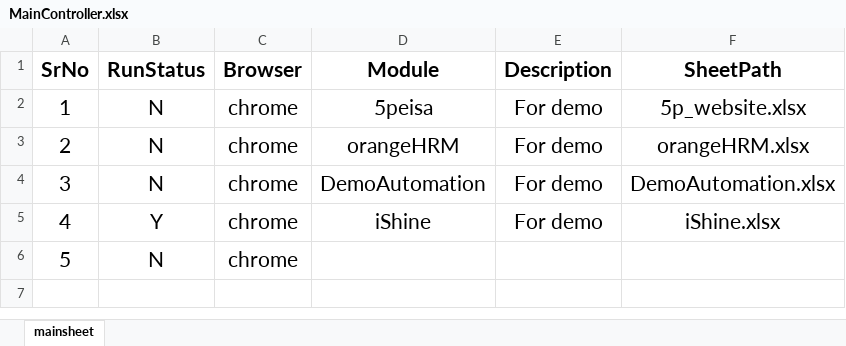
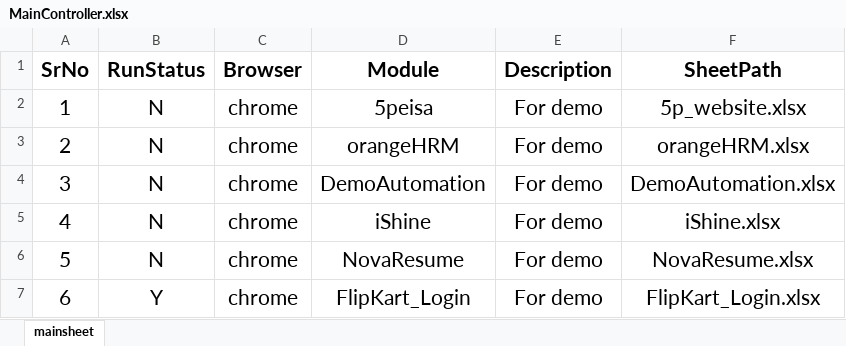
Before and after one commit to Bhabagrahirout/WebFramework, an Excel workbook: MainController.xlsx, sheet mainsheet, drawn as a sheet; values as stored, in another font and other column widths than the file's, no borders; removed rows and columns are numbered as before the commit, all else as after; the diff names each change by its address in the sheet, - before the commit and + after, or states it on an @@ line.

Commit message:
Add xlsx

```diff
--- a/MainController.xlsx (sheet mainsheet)
+++ b/MainController.xlsx (sheet mainsheet)
-B5 (RunStatus): Y
+B5 (RunStatus): N
-row 6: 5 | N | chrome
+row 6: 5 | N | chrome | NovaResume | For demo | NovaResume.xlsx
+row 7: 6 | Y | chrome | FlipKart_Login | For demo | FlipKart_Login.xlsx
```
Also changed, not shown: 13 other files.
